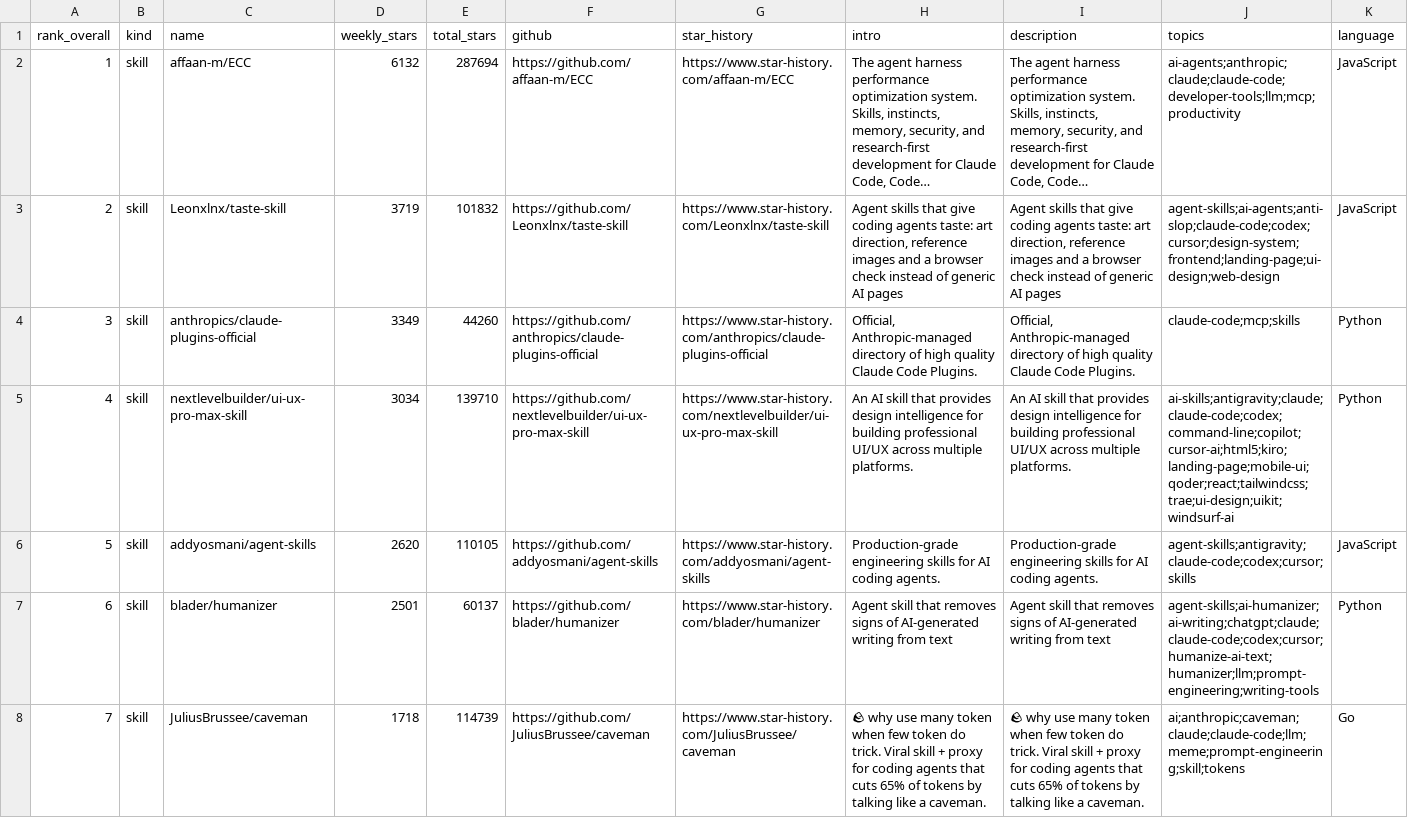
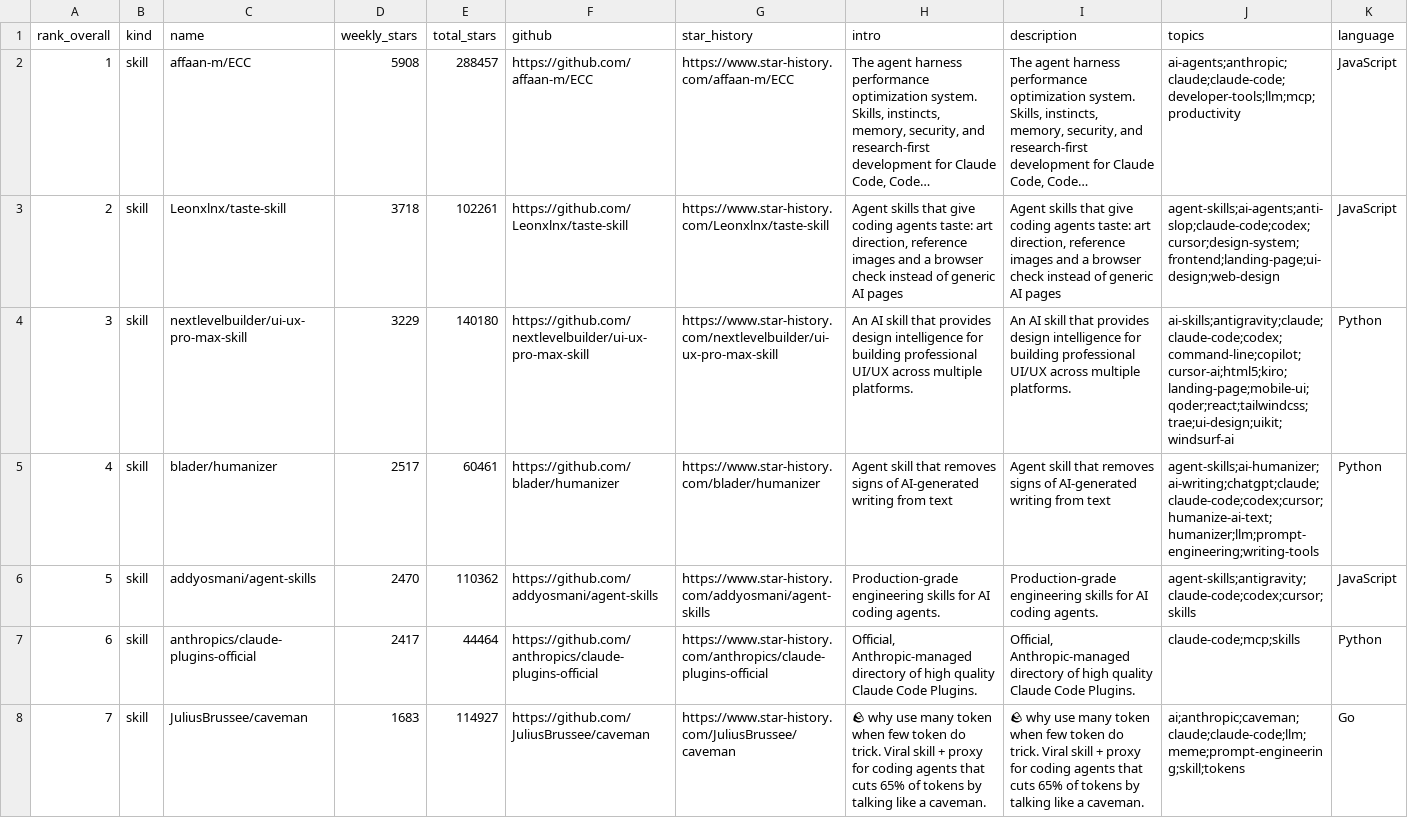
Before and after one commit to LinX-oss/Weekly-Daily-Stars, a CSV file: reports/weekly-stars-skills-mcp.csv, drawn as a sheet; only a part is shown; long unchanged cells end in …; the diff covers the shown part only; the diff names each change by its address in the sheet, - before the commit and + after, or states it on an @@ line.

```diff
--- a/reports/weekly-stars-skills-mcp.csv
+++ b/reports/weekly-stars-skills-mcp.csv
-D2 (weekly_stars): 6132
+D2 (weekly_stars): 5908
-E2 (total_stars): 287694
+E2 (total_stars): 288457
-D3 (weekly_stars): 3719
+D3 (weekly_stars): 3718
-E3 (total_stars): 101832
+E3 (total_stars): 102261
-C4 (name): anthropics/claude-plugins-official
+C4 (name): nextlevelbuilder/ui-ux-pro-max-skill
-D4 (weekly_stars): 3349
+D4 (weekly_stars): 3229
-E4 (total_stars): 44260
+E4 (total_stars): 140180
-F4 (github): https://github.com/anthropics/claude-plugins-official
+F4 (github): https://github.com/nextlevelbuilder/ui-ux-pro-max-skill
-G4 (star_history): https://www.star-history.com/anthropics/claude-plugins-official
+G4 (star_history): https://www.star-history.com/nextlevelbuilder/ui-ux-pro-max-skill
-H4 (intro): Official, Anthropic-managed directory of high quality Claude Code Plugins.
+H4 (intro): An AI skill that provides design intelligence for building professional UI/UX across multiple platforms.
-I4 (description): Official, Anthropic-managed directory of high quality Claude Code Plugins.
+I4 (description): An AI skill that provides design intelligence for building professional UI/UX across multiple platforms.
-J4 (topics): claude-code;mcp;skills
+J4 (topics): ai-skills;antigravity;claude;claude-code;codex;command-line;copilot;cursor-ai;html5;kiro;landing-page;mobile-ui;qoder;react;tailwindcss;trae;ui-design;uikit;windsurf-ai
-C5 (name): nextlevelbuilder/ui-ux-pro-max-skill
+C5 (name): blader/humanizer
-D5 (weekly_stars): 3034
+D5 (weekly_stars): 2517
-E5 (total_stars): 139710
+E5 (total_stars): 60461
-F5 (github): https://github.com/nextlevelbuilder/ui-ux-pro-max-skill
+F5 (github): https://github.com/blader/humanizer
-G5 (star_history): https://www.star-history.com/nextlevelbuilder/ui-ux-pro-max-skill
+G5 (star_history): https://www.star-history.com/blader/humanizer
-H5 (intro): An AI skill that provides design intelligence for building professional UI/UX across multiple platforms.
+H5 (intro): Agent skill that removes signs of AI-generated writing from text
-I5 (description): An AI skill that provides design intelligence for building professional UI/UX across multiple platforms.
+I5 (description): Agent skill that removes signs of AI-generated writing from text
-J5 (topics): ai-skills;antigravity;claude;claude-code;codex;command-line;copilot;cursor-ai;html5;kiro;landing-page;mobile-ui;qoder;react;tailwindcss;trae;ui-design;uikit;windsurf-ai
+J5 (topics): agent-skills;ai-humanizer;ai-writing;chatgpt;claude;claude-code;codex;cursor;humanize-ai-text;humanizer;llm;prompt-engineering;writing-tools
-D6 (weekly_stars): 2620
+D6 (weekly_stars): 2470
-E6 (total_stars): 110105
+E6 (total_stars): 110362
-C7 (name): blader/humanizer
+C7 (name): anthropics/claude-plugins-official
-D7 (weekly_stars): 2501
+D7 (weekly_stars): 2417
-E7 (total_stars): 60137
+E7 (total_stars): 44464
-F7 (github): https://github.com/blader/humanizer
+F7 (github): https://github.com/anthropics/claude-plugins-official
-G7 (star_history): https://www.star-history.com/blader/humanizer
+G7 (star_history): https://www.star-history.com/anthropics/claude-plugins-official
-H7 (intro): Agent skill that removes signs of AI-generated writing from text
+H7 (intro): Official, Anthropic-managed directory of high quality Claude Code Plugins.
-I7 (description): Agent skill that removes signs of AI-generated writing from text
+I7 (description): Official, Anthropic-managed directory of high quality Claude Code Plugins.
-J7 (topics): agent-skills;ai-humanizer;ai-writing;chatgpt;claude;claude-code;codex;cursor;humanize-ai-text;humanizer;llm;prompt-engineering;writing-tools
+J7 (topics): claude-code;mcp;skills
-D8 (weekly_stars): 1718
+D8 (weekly_stars): 1683
-E8 (total_stars): 114739
+E8 (total_stars): 114927
```
Also changed, not shown: 150 edited cells elsewhere in this file, 3 other files.
